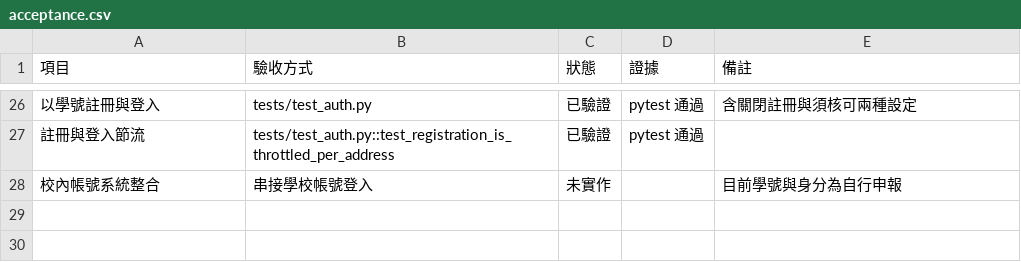
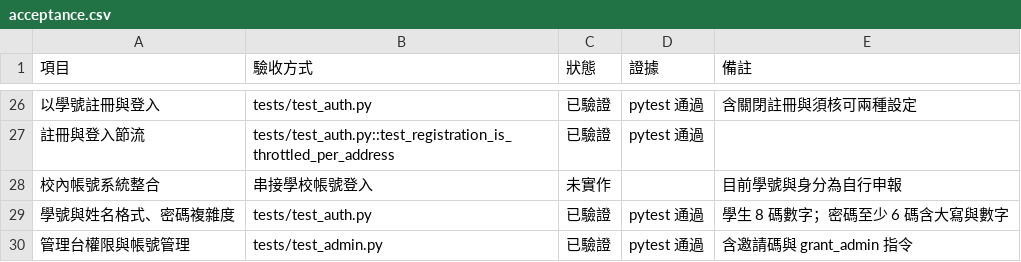
Before and after one commit to thechi222/SCU_contest, a CSV file: docs/acceptance.csv, drawn as a sheet; only a part is shown, gaps mark what is left out; the diff names each change by its address in the sheet, - before the commit and + after, or states it on an @@ line.

```diff
--- a/docs/acceptance.csv
+++ b/docs/acceptance.csv
+row 29: 學號與姓名格式、密碼複雜度 | tests/test_auth.py | 已驗證 | pytest 通過 | 學生 8 碼數字；密碼至少 6 碼含大寫與數字
+row 30: 管理台權限與帳號管理 | tests/test_admin.py | 已驗證 | pytest 通過 | 含邀請碼與 grant_admin 指令
```
Also changed, not shown: 24 other files.
